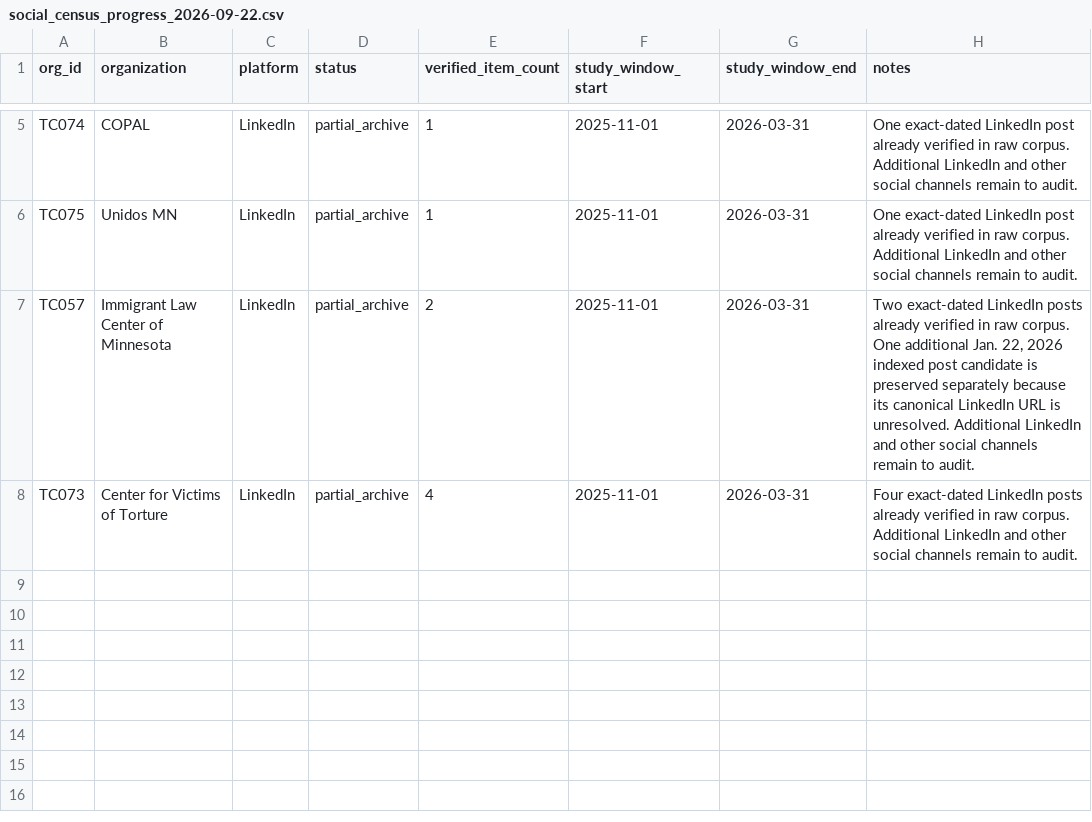
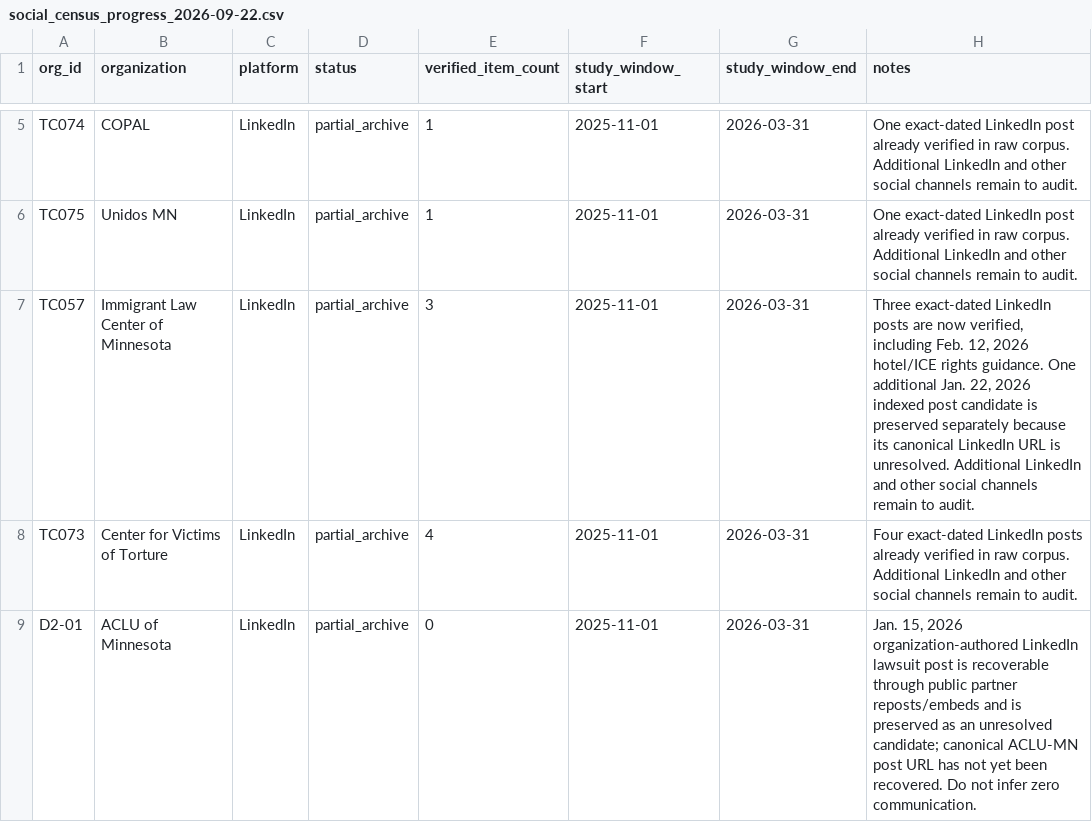
Before and after one commit to Endalk-Chala/mn-immigration-nonprofit-communication, a CSV file: research_workspace/03_platform_registry/social_census_progress_2026-09-22.csv, drawn as a sheet; only a part is shown, gaps mark what is left out.

Commit message:
Update social census tracker with ILCM addition and ACLU-MN candidate

```diff
--- a/research_workspace/03_platform_registry/social_census_progress_2026-09-22.csv
+++ b/research_workspace/03_platform_registry/social_census_progress_2026-09-22.csv
@@ -6,3 +6,4 @@ TC074,COPAL,LinkedIn,partial_archive,1,2025-11-01,2026-03-31,"One exact-dated Li
 TC075,Unidos MN,LinkedIn,partial_archive,1,2025-11-01,2026-03-31,"One exact-dated LinkedIn post already verified in raw corpus. Additional LinkedIn and other social channels remain to audit."
-TC057,Immigrant Law Center of Minnesota,LinkedIn,partial_archive,2,2025-11-01,2026-03-31,"Two exact-dated LinkedIn posts already verified in raw corpus. One additional Jan. 22, 2026 indexed post candidate is preserved separately because its canonical LinkedIn URL is unresolved. Additional LinkedIn and other social channels remain to audit."
+TC057,Immigrant Law Center of Minnesota,LinkedIn,partial_archive,3,2025-11-01,2026-03-31,"Three exact-dated LinkedIn posts are now verified, including Feb. 12, 2026 hotel/ICE rights guidance. One additional Jan. 22, 2026 indexed post candidate is preserved separately because its canonical LinkedIn URL is unresolved. Additional LinkedIn and other social channels remain to audit."
 TC073,Center for Victims of Torture,LinkedIn,partial_archive,4,2025-11-01,2026-03-31,"Four exact-dated LinkedIn posts already verified in raw corpus. Additional LinkedIn and other social channels remain to audit."
+D2-01,ACLU of Minnesota,LinkedIn,partial_archive,0,2025-11-01,2026-03-31,"Jan. 15, 2026 organization-authored LinkedIn lawsuit post is recoverable through public partner reposts/embeds and is preserved as an unresolved candidate; canonical ACLU-MN post URL has not yet been recovered. Do not infer zero communication."
```
